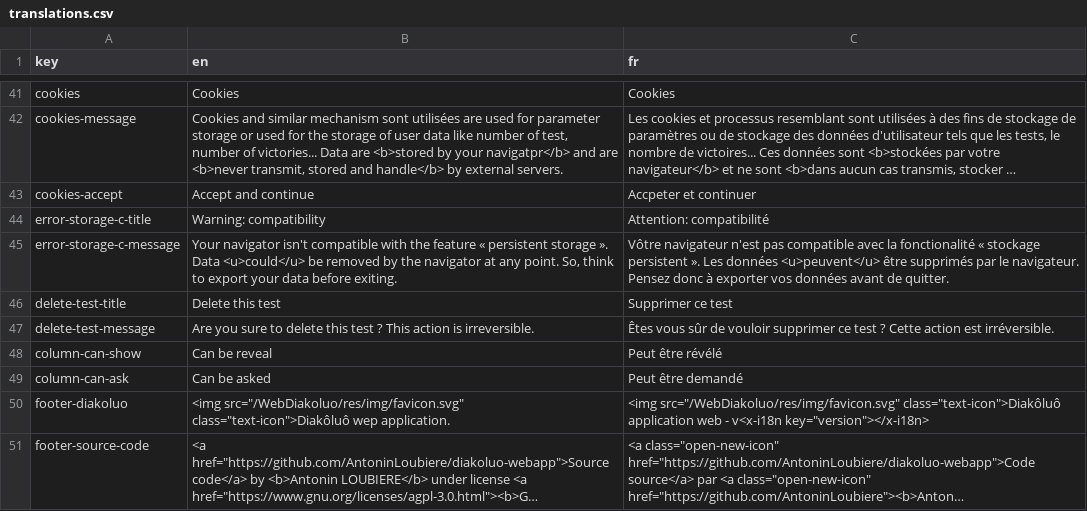
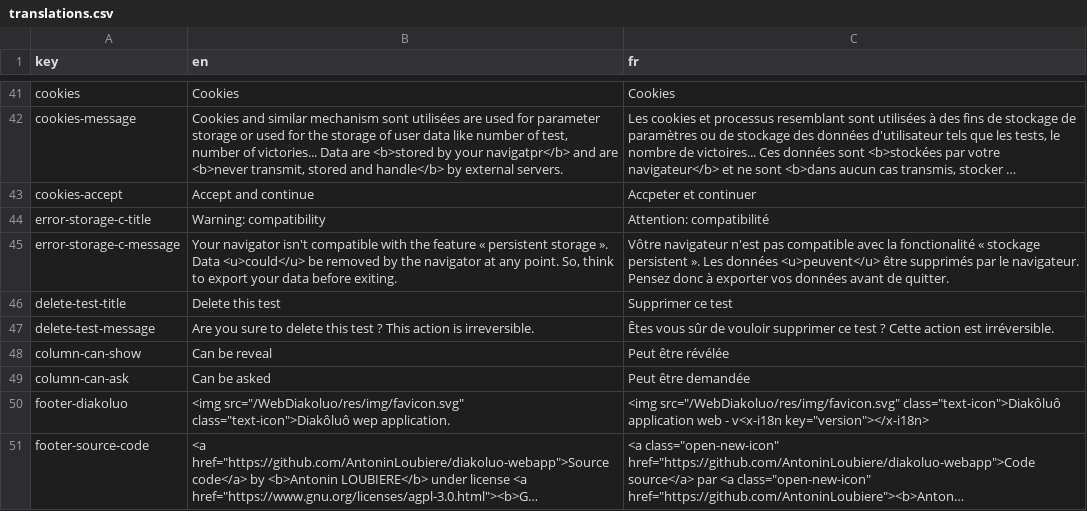
Before and after one commit to AntoninLoubiere/WebDiakoluo, a CSV file: res/translations/translations.csv, drawn as a sheet; only a part is shown, gaps mark what is left out; long unchanged cells end in ….

Commit message:
Implement column settings in play
Implement column settings in play.

```diff
--- a/res/translations/translations.csv
+++ b/res/translations/translations.csv
@@ -47,4 +47,4 @@ delete-test-title,Delete this test,Supprimer ce test
 delete-test-message,Are you sure to delete this test ? This action is irreversible.,Êtes vous sûr de vouloir supprimer ce test ? Cette action est irréversible.
-column-can-show,Can be reveal,Peut être révélé
-column-can-ask,Can be asked,Peut être demandé
+column-can-show,Can be reveal,Peut être révélée
+column-can-ask,Can be asked,Peut être demandée
 footer-diakoluo,"<img src=""/WebDiakoluo/res/img/favicon.svg"" class=""text-icon"">Diakôluô wep application.","<img src=""/WebDiakoluo/res/img/favicon.svg"" class=""text-icon"">Diakôluô application web - v<x-i18n key=""version""></x-i18n>"
```
Also changed, not shown: 8 other files.
